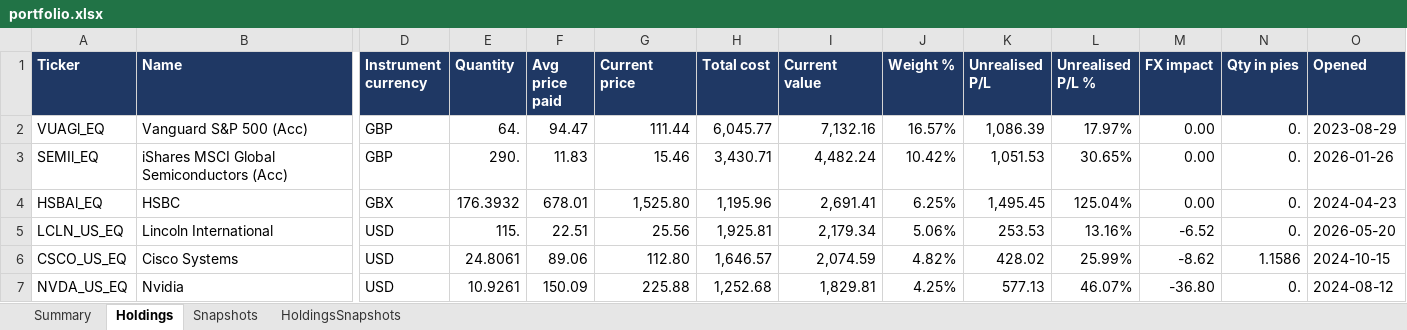
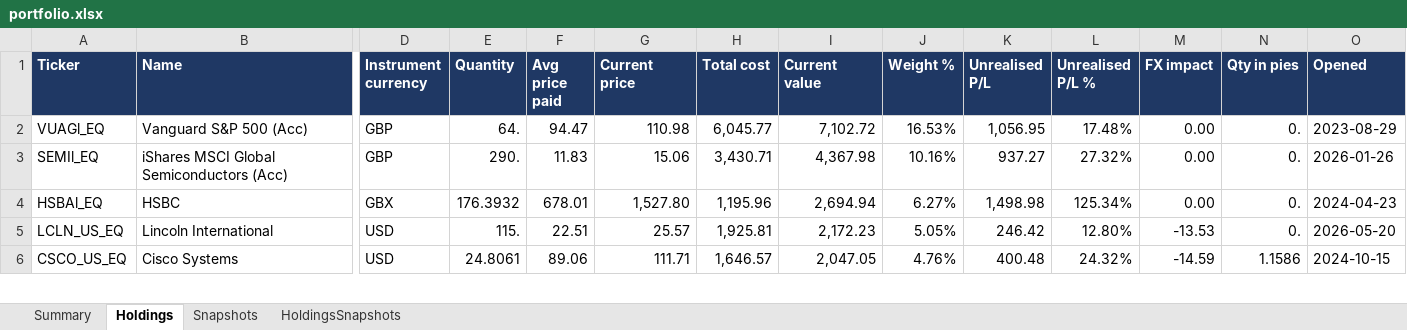
Before and after one commit to hivan04/portfolio-manager, an Excel workbook: portfolio.xlsx, sheet Holdings, drawn as a sheet; only a part is shown, gaps mark what is left out; values as stored, in another font and other column widths than the file's, no borders; removed rows and columns are numbered as before the commit, all else as after; rows hold the shown columns only; the diff covers the shown part only; the diff names each change by its address in the sheet, - before the commit and + after, or states it on an @@ line.

```diff
--- a/portfolio.xlsx (sheet Holdings)
+++ b/portfolio.xlsx (sheet Holdings)
-G2 (Current price): 111.44
+G2 (Current price): 110.98
-I2 (Current value): 7,132.16
+I2 (Current value): 7,102.72
-J2 (Weight %): 16.57%
+J2 (Weight %): 16.53%
-K2 (Unrealised P/L): 1,086.39
+K2 (Unrealised P/L): 1,056.95
-L2 (Unrealised P/L %): 17.97%
+L2 (Unrealised P/L %): 17.48%
-G3 (Current price): 15.46
+G3 (Current price): 15.06
-I3 (Current value): 4,482.24
+I3 (Current value): 4,367.98
-J3 (Weight %): 10.42%
+J3 (Weight %): 10.16%
-K3 (Unrealised P/L): 1,051.53
+K3 (Unrealised P/L): 937.27
-L3 (Unrealised P/L %): 30.65%
+L3 (Unrealised P/L %): 27.32%
-G4 (Current price): 1,525.80
+G4 (Current price): 1,527.80
-I4 (Current value): 2,691.41
+I4 (Current value): 2,694.94
-J4 (Weight %): 6.25%
+J4 (Weight %): 6.27%
-K4 (Unrealised P/L): 1,495.45
+K4 (Unrealised P/L): 1,498.98
-L4 (Unrealised P/L %): 125.04%
+L4 (Unrealised P/L %): 125.34%
-G5 (Current price): 25.56
+G5 (Current price): 25.57
-I5 (Current value): 2,179.34
+I5 (Current value): 2,172.23
-J5 (Weight %): 5.06%
+J5 (Weight %): 5.05%
-K5 (Unrealised P/L): 253.53
+K5 (Unrealised P/L): 246.42
-L5 (Unrealised P/L %): 13.16%
+L5 (Unrealised P/L %): 12.80%
-M5 (FX impact): -6.52
+M5 (FX impact): -13.53
-G6 (Current price): 112.80
+G6 (Current price): 111.71
-I6 (Current value): 2,074.59
+I6 (Current value): 2,047.05
-J6 (Weight %): 4.82%
+J6 (Weight %): 4.76%
-K6 (Unrealised P/L): 428.02
+K6 (Unrealised P/L): 400.48
-L6 (Unrealised P/L %): 25.99%
+L6 (Unrealised P/L %): 24.32%
-M6 (FX impact): -8.62
+M6 (FX impact): -14.59
-row 7: NVDA_US_EQ | Nvidia | USD | 10.9261 | 150.09 | 225.88 | 1,252.68 | 1,829.81 | 4.25% | 577.13 | 46.07% | -36.80 | 0. | 2024-08-12
```
Also changed, not shown: 21 added rows, 20 removed rows and 237 edited cells elsewhere in this sheet, sheet HoldingsSnapshots, sheet Snapshots, sheet Summary, 2 other files.
